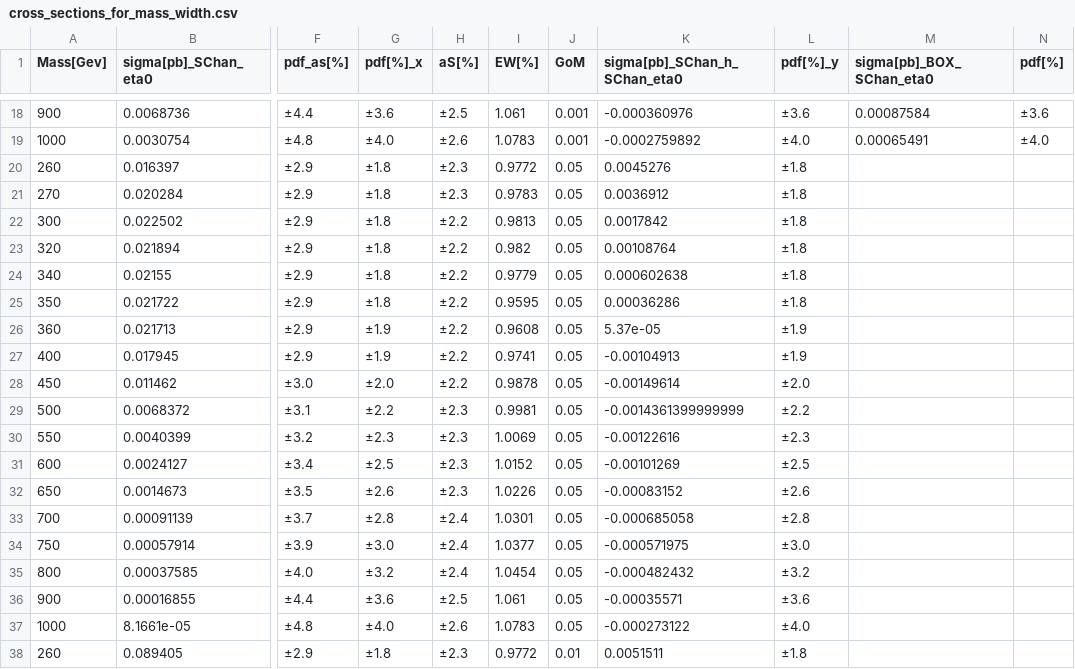
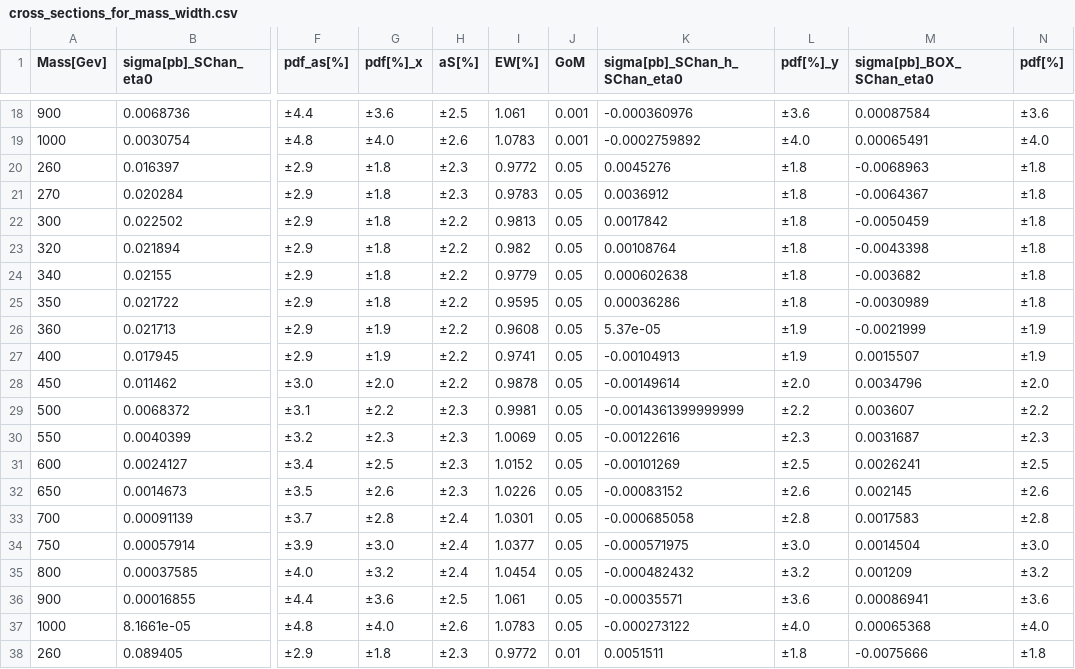
Before and after one commit to CrossSectionsLHC/Extended_H_sectors, a CSV file: interferences_PPtoXtoHH_PPtoHH/cross_sections_for_mass_width.csv, drawn as a sheet; only a part is shown, gaps mark what is left out; the diff covers the shown part only; the diff names each change by its address in the sheet, - before the commit and + after, or states it on an @@ line.

Commit message:
adding all BOX resonsnce interference grid

```diff
--- a/interferences_PPtoXtoHH_PPtoHH/cross_sections_for_mass_width.csv
+++ b/interferences_PPtoXtoHH_PPtoHH/cross_sections_for_mass_width.csv
-M20 (sigma[pb]_BOX_SChan_eta0): (empty)
+M20 (sigma[pb]_BOX_SChan_eta0): -0.0068963
-N20:N25 (pdf[%]): (empty)
+N20:N25 (pdf[%]): ±1.8
-M21 (sigma[pb]_BOX_SChan_eta0): (empty)
+M21 (sigma[pb]_BOX_SChan_eta0): -0.0064367
-M22 (sigma[pb]_BOX_SChan_eta0): (empty)
+M22 (sigma[pb]_BOX_SChan_eta0): -0.0050459
-M23 (sigma[pb]_BOX_SChan_eta0): (empty)
+M23 (sigma[pb]_BOX_SChan_eta0): -0.0043398
-M24 (sigma[pb]_BOX_SChan_eta0): (empty)
+M24 (sigma[pb]_BOX_SChan_eta0): -0.003682
-M25 (sigma[pb]_BOX_SChan_eta0): (empty)
+M25 (sigma[pb]_BOX_SChan_eta0): -0.0030989
-M26 (sigma[pb]_BOX_SChan_eta0): (empty)
+M26 (sigma[pb]_BOX_SChan_eta0): -0.0021999
-N26:N27 (pdf[%]): (empty)
+N26:N27 (pdf[%]): ±1.9
-M27 (sigma[pb]_BOX_SChan_eta0): (empty)
+M27 (sigma[pb]_BOX_SChan_eta0): 0.0015507
-M28 (sigma[pb]_BOX_SChan_eta0): (empty)
+M28 (sigma[pb]_BOX_SChan_eta0): 0.0034796
-N28 (pdf[%]): (empty)
+N28 (pdf[%]): ±2.0
-M29 (sigma[pb]_BOX_SChan_eta0): (empty)
+M29 (sigma[pb]_BOX_SChan_eta0): 0.003607
-N29 (pdf[%]): (empty)
+N29 (pdf[%]): ±2.2
-M30 (sigma[pb]_BOX_SChan_eta0): (empty)
+M30 (sigma[pb]_BOX_SChan_eta0): 0.0031687
-N30 (pdf[%]): (empty)
+N30 (pdf[%]): ±2.3
-M31 (sigma[pb]_BOX_SChan_eta0): (empty)
+M31 (sigma[pb]_BOX_SChan_eta0): 0.0026241
-N31 (pdf[%]): (empty)
+N31 (pdf[%]): ±2.5
-M32 (sigma[pb]_BOX_SChan_eta0): (empty)
+M32 (sigma[pb]_BOX_SChan_eta0): 0.002145
-N32 (pdf[%]): (empty)
+N32 (pdf[%]): ±2.6
-M33 (sigma[pb]_BOX_SChan_eta0): (empty)
+M33 (sigma[pb]_BOX_SChan_eta0): 0.0017583
-N33 (pdf[%]): (empty)
+N33 (pdf[%]): ±2.8
-M34 (sigma[pb]_BOX_SChan_eta0): (empty)
+M34 (sigma[pb]_BOX_SChan_eta0): 0.0014504
-N34 (pdf[%]): (empty)
+N34 (pdf[%]): ±3.0
-M35 (sigma[pb]_BOX_SChan_eta0): (empty)
+M35 (sigma[pb]_BOX_SChan_eta0): 0.001209
-N35 (pdf[%]): (empty)
+N35 (pdf[%]): ±3.2
-M36 (sigma[pb]_BOX_SChan_eta0): (empty)
+M36 (sigma[pb]_BOX_SChan_eta0): 0.00086941
-N36 (pdf[%]): (empty)
+N36 (pdf[%]): ±3.6
-M37 (sigma[pb]_BOX_SChan_eta0): (empty)
+M37 (sigma[pb]_BOX_SChan_eta0): 0.00065368
-N37 (pdf[%]): (empty)
+N37 (pdf[%]): ±4.0
-M38 (sigma[pb]_BOX_SChan_eta0): (empty)
+M38 (sigma[pb]_BOX_SChan_eta0): -0.0075666
-N38 (pdf[%]): (empty)
+N38 (pdf[%]): ±1.8
```
Also changed, not shown: 70 edited cells elsewhere in this file, 1 other file.
